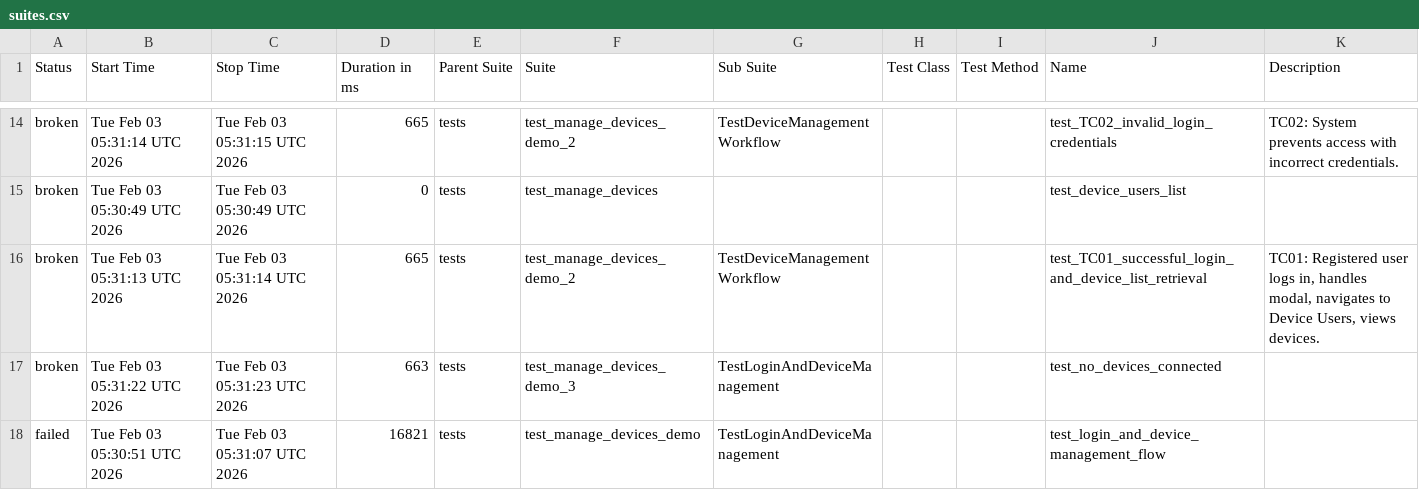
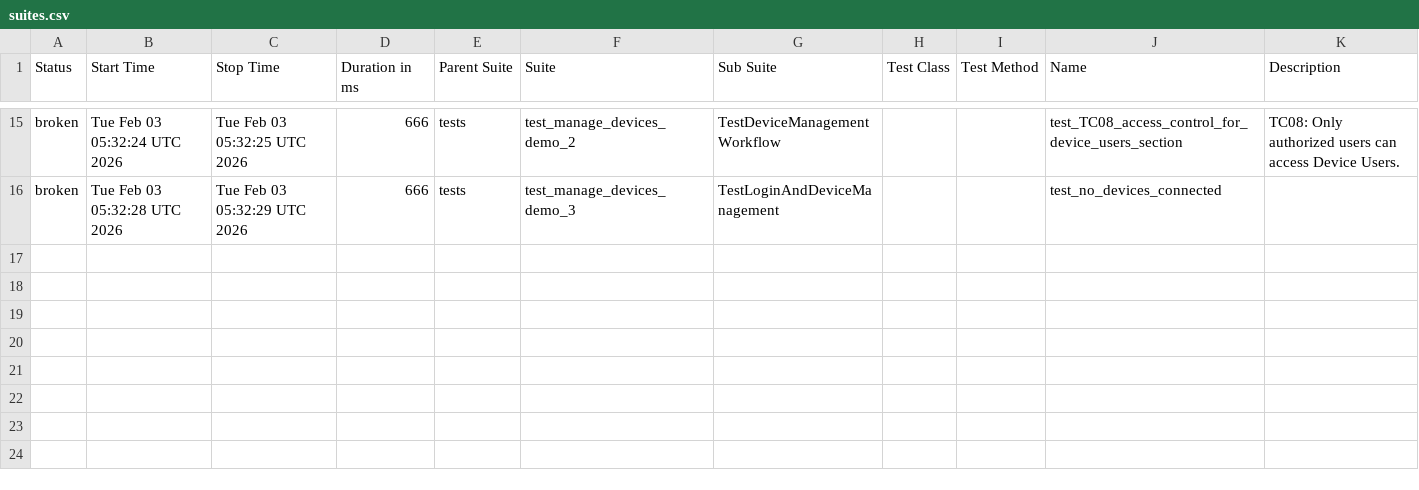
Before and after one commit to harshithh90/poly-demo, a CSV file: data/suites.csv, drawn as a sheet; only a part is shown, gaps mark what is left out; the diff covers the shown part only.

```diff
--- a/data/suites.csv
+++ b/data/suites.csv
@@ -30,9 +33,4 @@
-"broken","Tue Feb 03 05:31:14 UTC 2026","Tue Feb 03 05:31:15 UTC 2026","665","tests","test_manage_devices_demo_2","TestDeviceManagementWorkflow","","","test_TC02_invalid_login_credentials","
-        TC02: System prevents access with incorrect credentials.
-        "
-"broken","Tue Feb 03 05:30:49 UTC 2026","Tue Feb 03 05:30:49 UTC 2026","0","tests","test_manage_devices","","","","test_device_users_list",""
-"broken","Tue Feb 03 05:31:13 UTC 2026","Tue Feb 03 05:31:14 UTC 2026","665","tests","test_manage_devices_demo_2","TestDeviceManagementWorkflow","","","test_TC01_successful_login_and_device_list_retrieval","
-        TC01: Registered user logs in, handles modal, navigates to Device Users, views devices.
-        "
-"broken","Tue Feb 03 05:31:22 UTC 2026","Tue Feb 03 05:31:23 UTC 2026","663","tests","test_manage_devices_demo_3","TestLoginAndDeviceManagement","","","test_no_devices_connected",""
-"failed","Tue Feb 03 05:30:51 UTC 2026","Tue Feb 03 05:31:07 UTC 2026","16821","tests","test_manage_devices_demo","TestLoginAndDeviceManagement","","","test_login_and_device_management_flow",""
+"broken","Tue Feb 03 05:32:24 UTC 2026","Tue Feb 03 05:32:25 UTC 2026","666","tests","test_manage_devices_demo_2","TestDeviceManagementWorkflow","","","test_TC08_access_control_for_device_users_section","
+        TC08: Only authorized users can access Device Users.
+        "
+"broken","Tue Feb 03 05:32:28 UTC 2026","Tue Feb 03 05:32:29 UTC 2026","666","tests","test_manage_devices_demo_3","TestLoginAndDeviceManagement","","","test_no_devices_connected",""
```
Also changed, not shown: 1 added row and 57 edited cells elsewhere in this file, 56 other files.
